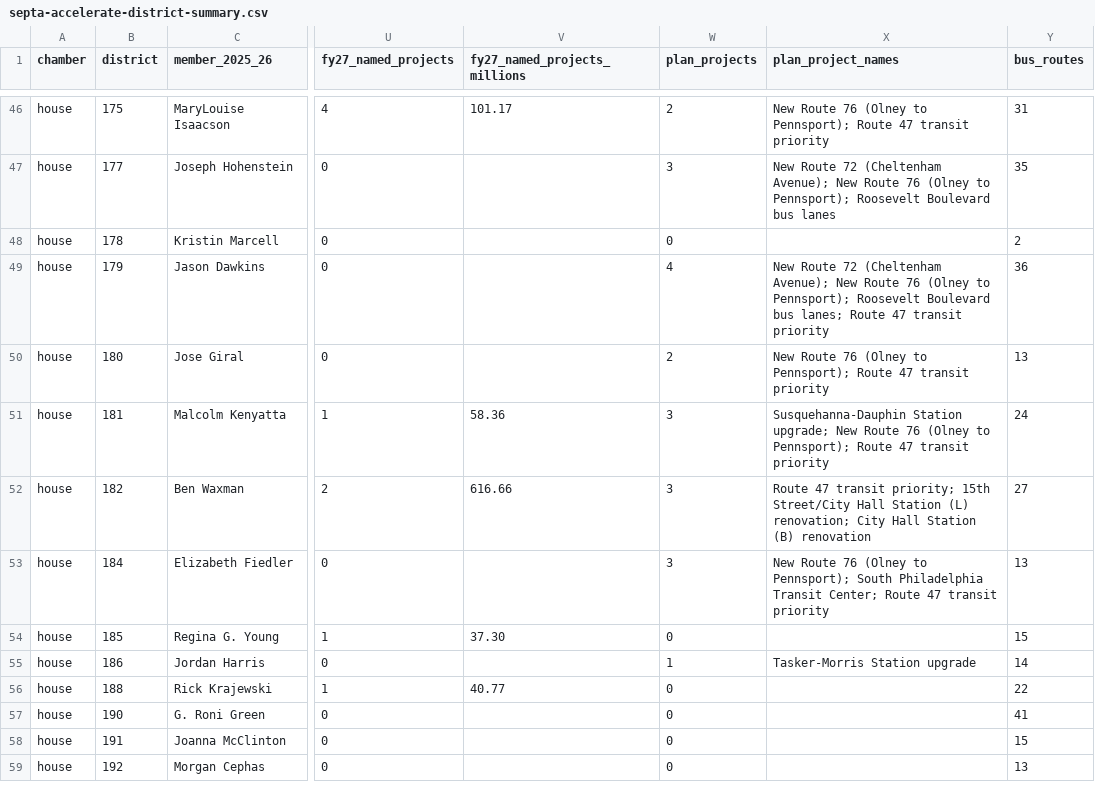
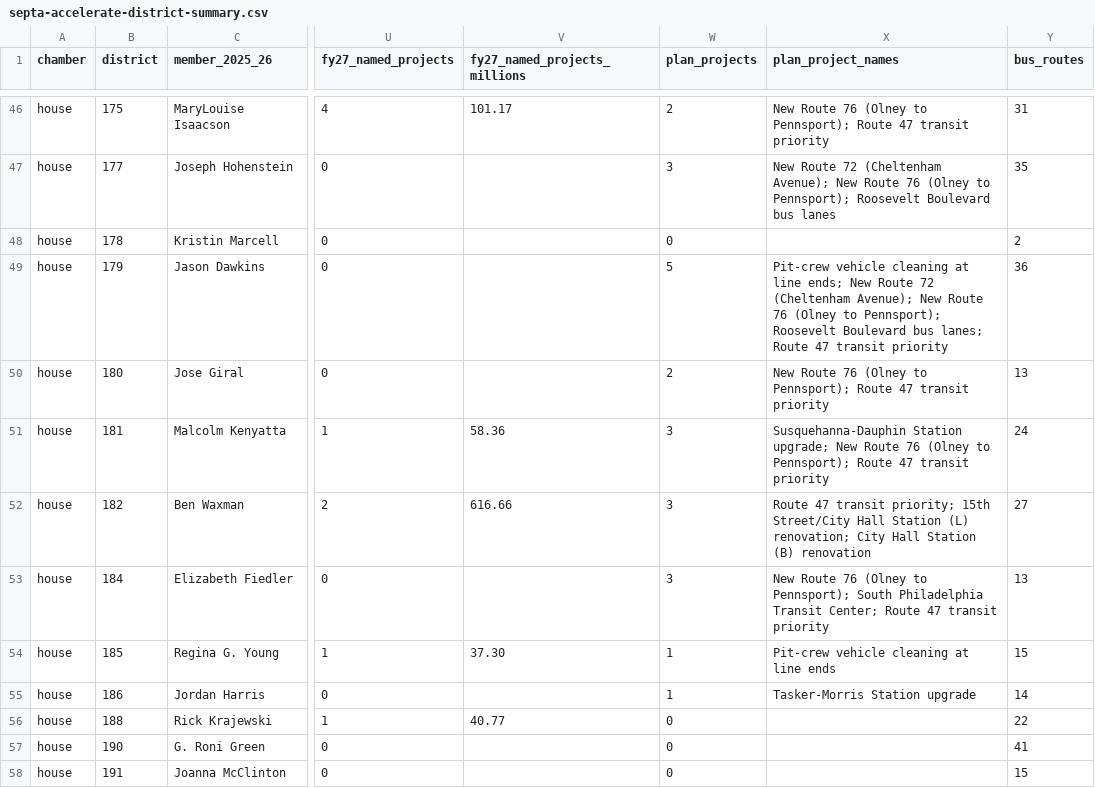
Before and after one commit to JGSchaumburg/data, a CSV file: datasets/septa-region/septa-accelerate-station-service/septa-accelerate-district-summary.csv, drawn as a sheet; only a part is shown, gaps mark what is left out; the shorter side is filled out with more unchanged rows; the diff covers the shown part only; the diff names each change by its address in the sheet, - before the commit and + after, or states it on an @@ line.

```diff
--- a/datasets/septa-region/septa-accelerate-station-service/septa-accelerate-district-summary.csv
+++ b/datasets/septa-region/septa-accelerate-station-service/septa-accelerate-district-summary.csv
-W49 (plan_projects): 4
+W49 (plan_projects): 5
-X49 (plan_project_names): New Route…
+X49 (plan_project_names): Pit-crew vehicle cleaning at line ends; New Route…
-W54 (plan_projects): 0
+W54 (plan_projects): 1
-X54 (plan_project_names): (empty)
+X54 (plan_project_names): Pit-crew vehicle cleaning at line ends
```
Also changed, not shown: 18 edited cells elsewhere in this file, datasets/septa-region/septa-accelerate-station-service/septa-accelerate-plan-projects.csv, 3 other files.
